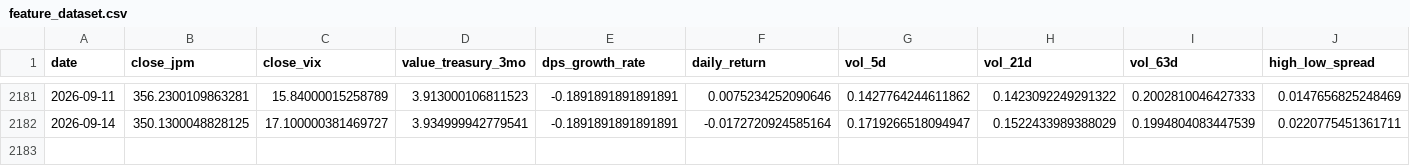
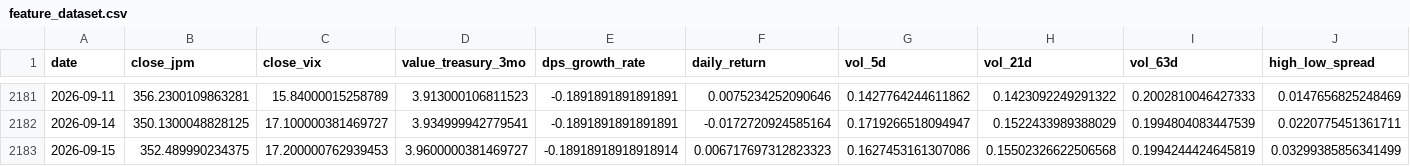
Before and after one commit to YjunCai/Chooser_Option_Pricing_Project, a CSV file: week2/data/feature_dataset.csv, drawn as a sheet; only a part is shown, gaps mark what is left out; rows hold the shown columns only; the diff names each change by its address in the sheet, - before the commit and + after, or states it on an @@ line.

```diff
--- a/week2/data/feature_dataset.csv
+++ b/week2/data/feature_dataset.csv
+row 2183: 2026-09-15 | 352.489990234375 | 17.200000762939453 | 3.9600000381469727 | -0.18918918918918914 | 0.006717697312823323 | 0.1627453161307086 | 0.15502326622506568 | 0.1994244424645819 | 0.03299385856341499
```
